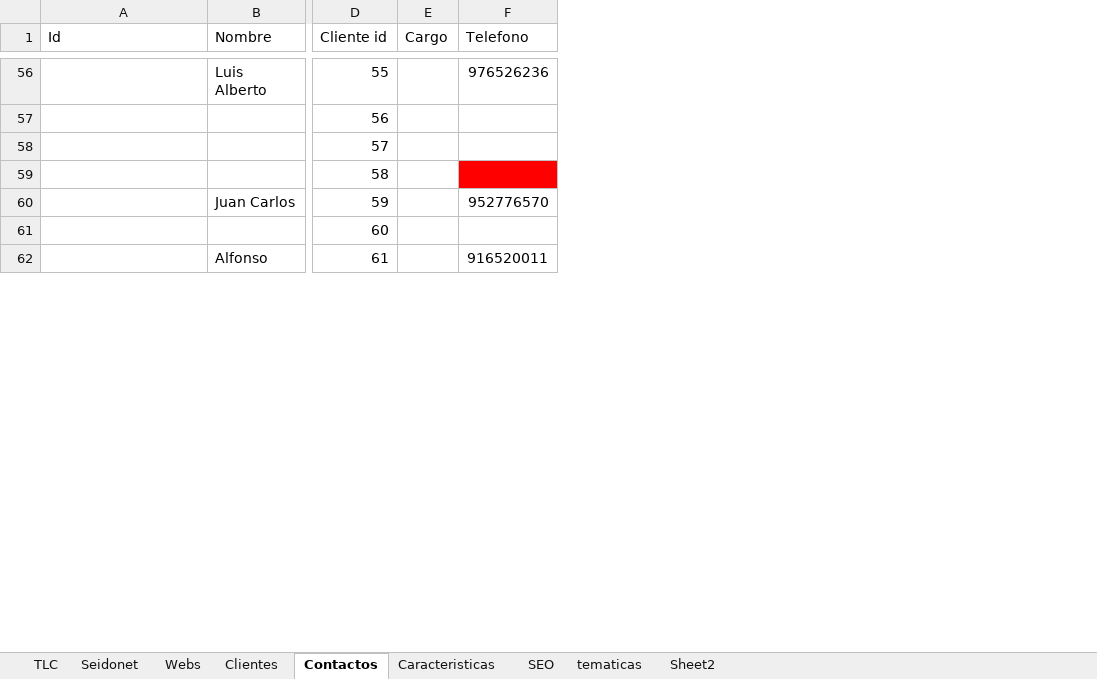
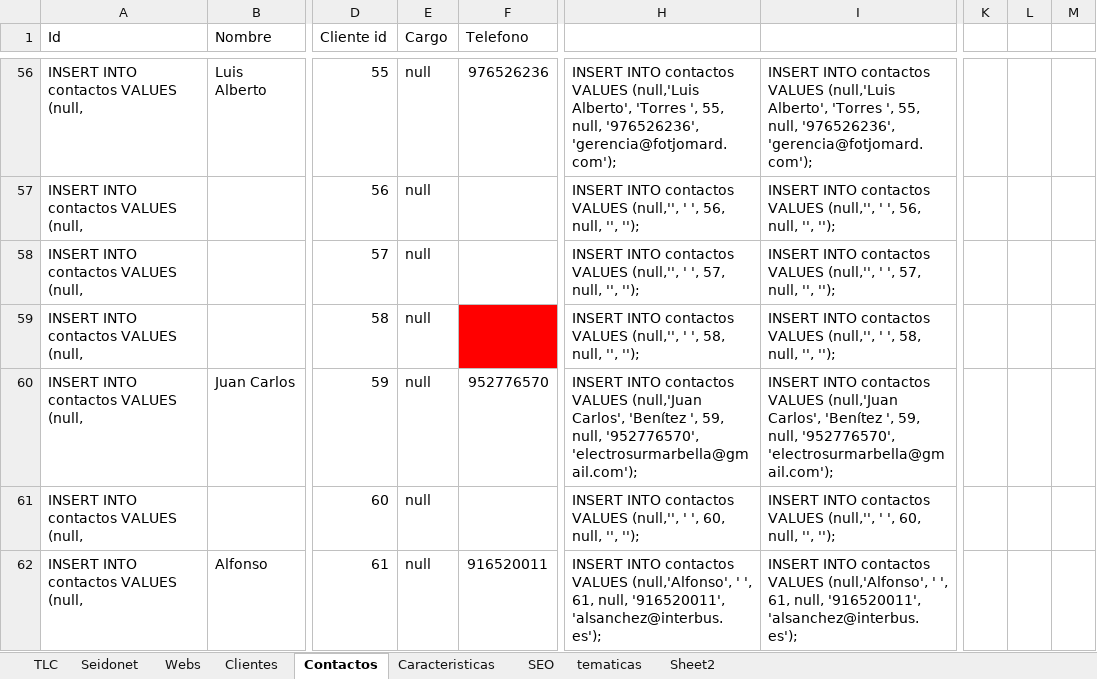
Before and after one commit to raulsan85/tlc, an Excel workbook: Listado webs.xlsx, sheet Contactos, drawn as a sheet; only a part is shown, gaps mark what is left out; values as stored, in another font and other column widths than the file's, no borders; the diff covers the shown part only; the diff names each change by its address in the sheet, - before the commit and + after, or states it on an @@ line.

Commit message:
Modificado el listado en excel y añadidos la mitad de campos a la tabla contactos

```diff
--- a/Listado webs.xlsx (sheet Contactos)
+++ b/Listado webs.xlsx (sheet Contactos)
+column H, rows 56-62: INSERT INTO contactos VALUES (null,'Luis Alberto', 'Torres ', 55, null, '976526236', 'gerencia@fotjomard.com'); | INSERT INTO contactos VALUES (null,'', ' ', 56, null, '', ''); | INSERT INTO contactos VALUES (null,'', ' ', 57, null, '', ''); | INSERT INTO contactos VALUES (null,'', ' ', 58, null, '', ''); | INSERT INTO contactos VALUES (null,'Juan Carlos', 'Benítez ', 59, null, '952776570', 'electrosurmarbella@gmail.com'); | INSERT INTO contactos VALUES (null,'', ' ', 60, null, '', ''); | INSERT INTO contactos VALUES (null,'Alfonso', ' ', 61, null, '916520011', 'alsanchez@interbus.es');
+column I, rows 56-62: INSERT INTO contactos VALUES (null,'Luis Alberto', 'Torres ', 55, null, '976526236', 'gerencia@fotjomard.com'); | INSERT INTO contactos VALUES (null,'', ' ', 56, null, '', ''); | INSERT INTO contactos VALUES (null,'', ' ', 57, null, '', ''); | INSERT INTO contactos VALUES (null,'', ' ', 58, null, '', ''); | INSERT INTO contactos VALUES (null,'Juan Carlos', 'Benítez ', 59, null, '952776570', 'electrosurmarbella@gmail.com'); | INSERT INTO contactos VALUES (null,'', ' ', 60, null, '', ''); | INSERT INTO contactos VALUES (null,'Alfonso', ' ', 61, null, '916520011', 'alsanchez@interbus.es');
+column K, empty
+column L, empty
+column M, empty
-A56:A62 (Id): (empty)
+A56:A62 (Id): INSERT INTO contactos VALUES (null,
-E56:E62 (Cargo): (empty)
+E56:E62 (Cargo): null
```
Also changed, not shown: 368 edited cells elsewhere in this sheet.
